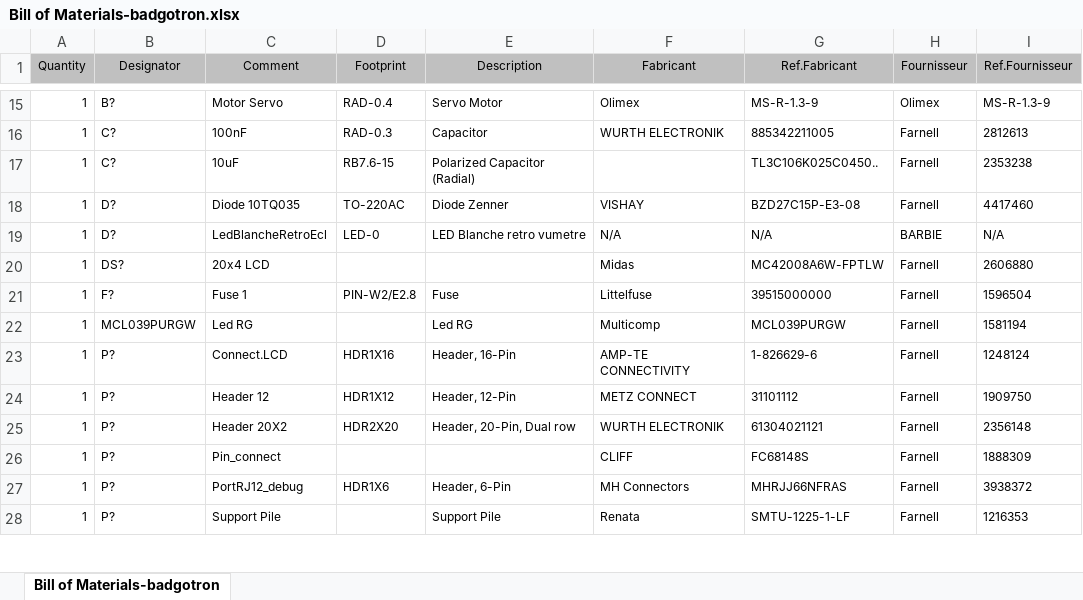
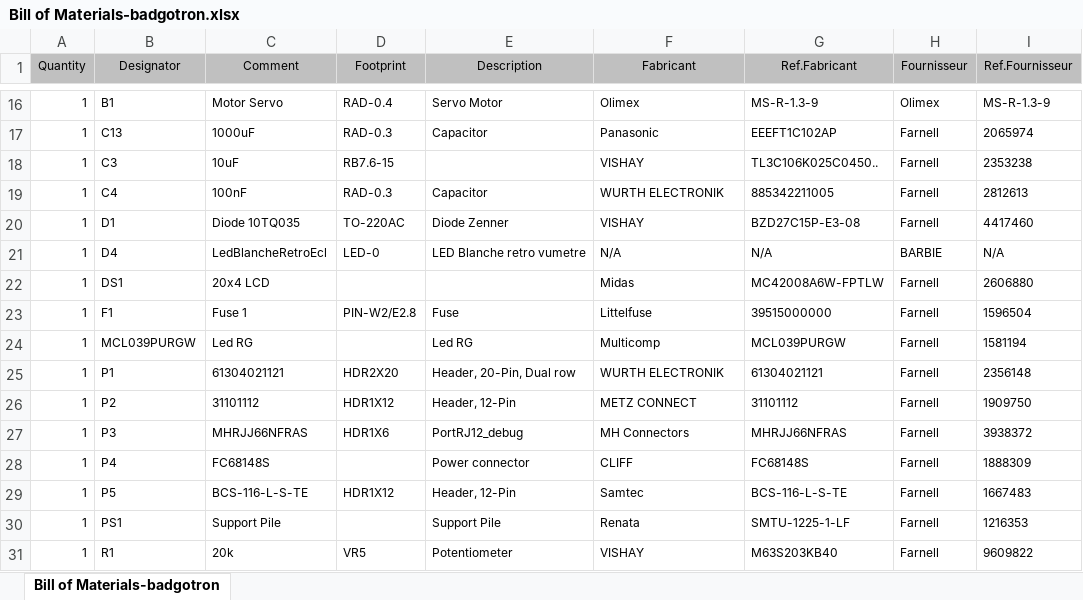
Before and after one commit to D4ryl00/42-badgotron, an Excel workbook: BADGOTRON/Project Outputs for badgotron/BOM/Bill of Materials-badgotron.xlsx, sheet Bill of Materials-badgotron, drawn as a sheet; only a part is shown, gaps mark what is left out; values as stored, in another font and other column widths than the file's, no borders; removed rows and columns are numbered as before the commit, all else as after; the diff covers the shown part only; the diff names each change by its address in the sheet, - before the commit and + after, or states it on an @@ line.

```diff
--- a/BADGOTRON/Project Outputs for badgotron/BOM/Bill of Materials-badgotron.xlsx (sheet Bill of Materials-badgotron)
+++ b/BADGOTRON/Project Outputs for badgotron/BOM/Bill of Materials-badgotron.xlsx (sheet Bill of Materials-badgotron)
-B16 (Designator): B?
+B16 (Designator): B1
+row 17: 1 | C13 | 1000uF | RAD-0.3 | Capacitor | Panasonic | EEEFT1C102AP | Farnell | 2065974
+row 18: 1 | C3 | 10uF | RB7.6-15 |  | VISHAY | TL3C106K025C0450.. | Farnell | 2353238
-B19 (Designator): C?
+B19 (Designator): C4
-row 17: 1 | C? | 10uF | RB7.6-15 | Polarized Capacitor (Radial) |  | TL3C106K025C0450.. | Farnell | 2353238
-B20 (Designator): D?
+B20 (Designator): D1
-B21 (Designator): D?
+B21 (Designator): D4
-B22 (Designator): DS?
+B22 (Designator): DS1
-B23 (Designator): F?
+B23 (Designator): F1
-B25 (Designator): P?
+B25 (Designator): P1
-C25 (Comment): Connect.LCD
+C25 (Comment): 61304021121
-D25 (Footprint): HDR1X16
+D25 (Footprint): HDR2X20
-E25 (Description): Header, 16-Pin
+E25 (Description): Header, 20-Pin, Dual row
-F25 (Fabricant): AMP-TE CONNECTIVITY
+F25 (Fabricant): WURTH ELECTRONIK
-G25 (Ref.Fabricant): 1-826629-6
+G25 (Ref.Fabricant): 61304021121
-I25 (Ref.Fournisseur): 1248124
+I25 (Ref.Fournisseur): 2356148
-B26 (Designator): P?
+B26 (Designator): P2
-C26 (Comment): Header 12
+C26 (Comment): 31101112
-row 25: 1 | P? | Header 20X2 | HDR2X20 | Header, 20-Pin, Dual row | WURTH ELECTRONIK | 61304021121 | Farnell | 2356148
+row 27: 1 | P3 | MHRJJ66NFRAS | HDR1X6 | PortRJ12_debug | MH Connectors | MHRJJ66NFRAS | Farnell | 3938372
-B28 (Designator): P?
+B28 (Designator): P4
-C28 (Comment): Pin_connect
+C28 (Comment): FC68148S
-E28 (Description): (empty)
+E28 (Description): Power connector
-B29 (Designator): P?
+B29 (Designator): P5
-C29 (Comment): PortRJ12_debug
+C29 (Comment): BCS-116-L-S-TE
-D29 (Footprint): HDR1X6
+D29 (Footprint): HDR1X12
-E29 (Description): Header, 6-Pin
+E29 (Description): Header, 12-Pin
-F29 (Fabricant): MH Connectors
+F29 (Fabricant): Samtec
-G29 (Ref.Fabricant): MHRJJ66NFRAS
+G29 (Ref.Fabricant): BCS-116-L-S-TE
-I29 (Ref.Fournisseur): 3938372
+I29 (Ref.Fournisseur): 1667483
-B30 (Designator): P?
+B30 (Designator): PS1
+row 31: 1 | R1 | 20k | VR5 | Potentiometer | VISHAY | M63S203KB40 | Farnell | 9609822
```
Also changed, not shown: 11 added rows, 8 removed rows and 39 edited cells elsewhere in this sheet, 40 other files.
